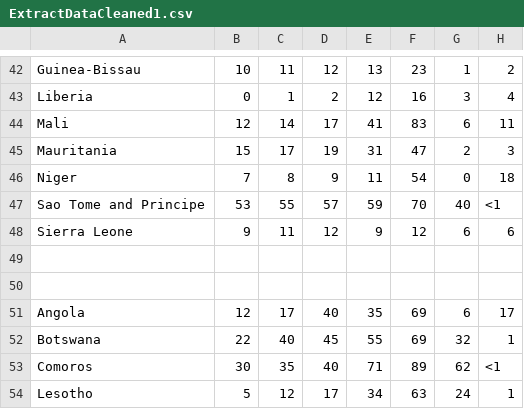
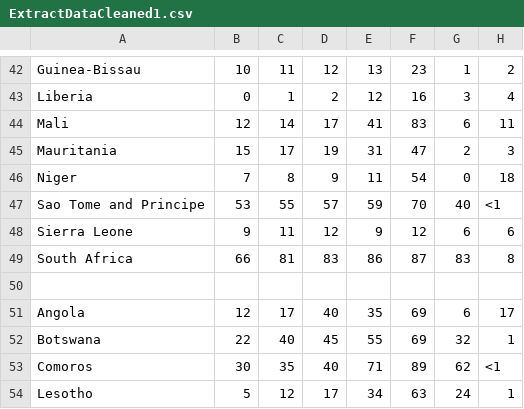
Before and after one commit to slamer59/WEO-Map-notebook, a CSV file: Data/ExtractDataCleaned1.csv, drawn as a sheet; only a part is shown, gaps mark what is left out; the diff names each change by its address in the sheet, - before the commit and + after, or states it on an @@ line.

```diff
--- a/Data/ExtractDataCleaned1.csv
+++ b/Data/ExtractDataCleaned1.csv
-row 49: (empty)
+row 49: South Africa | 66 | 81 | 83 | 86 | 87 | 83 | 8
```
Also changed, not shown: 1 other file.
